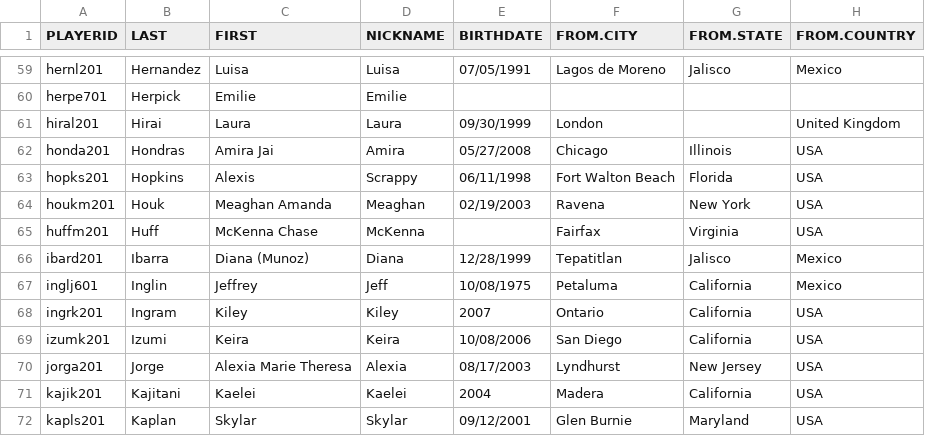
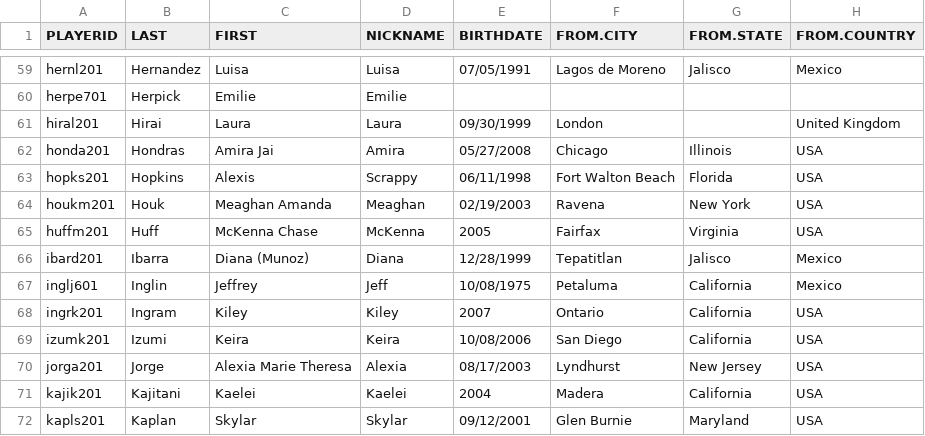
Before and after one commit to exu6jh/RetroWPBL, a CSV file: biodata/biofile.csv, drawn as a sheet; only a part is shown, gaps mark what is left out; the diff names each change by its address in the sheet, - before the commit and + after, or states it on an @@ line.

```diff
--- a/biodata/biofile.csv
+++ b/biodata/biofile.csv
-E65 (BIRTHDATE): (empty)
+E65 (BIRTHDATE): 2005
```
Also changed, not shown: 3 other files.
